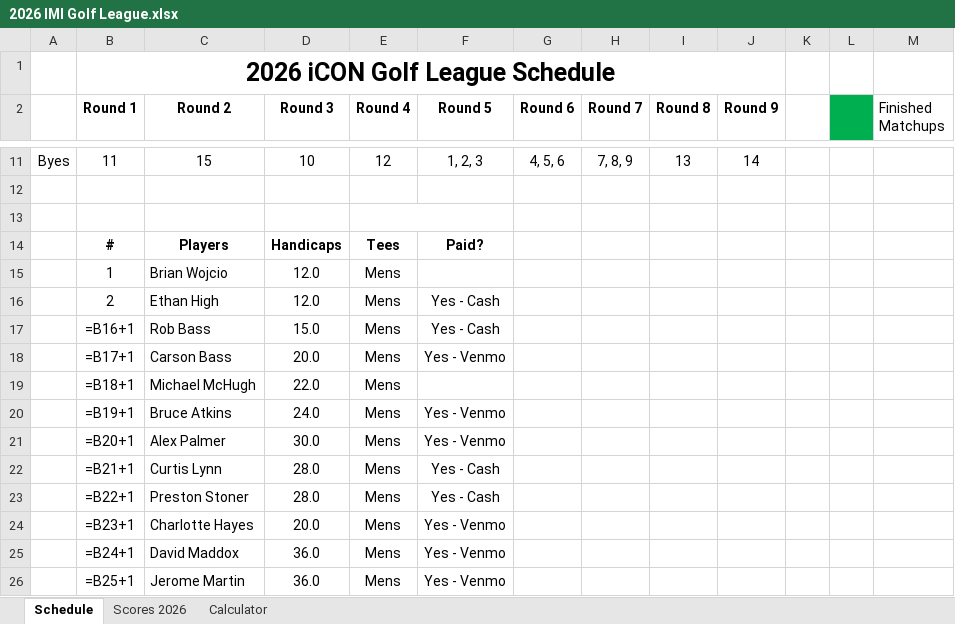
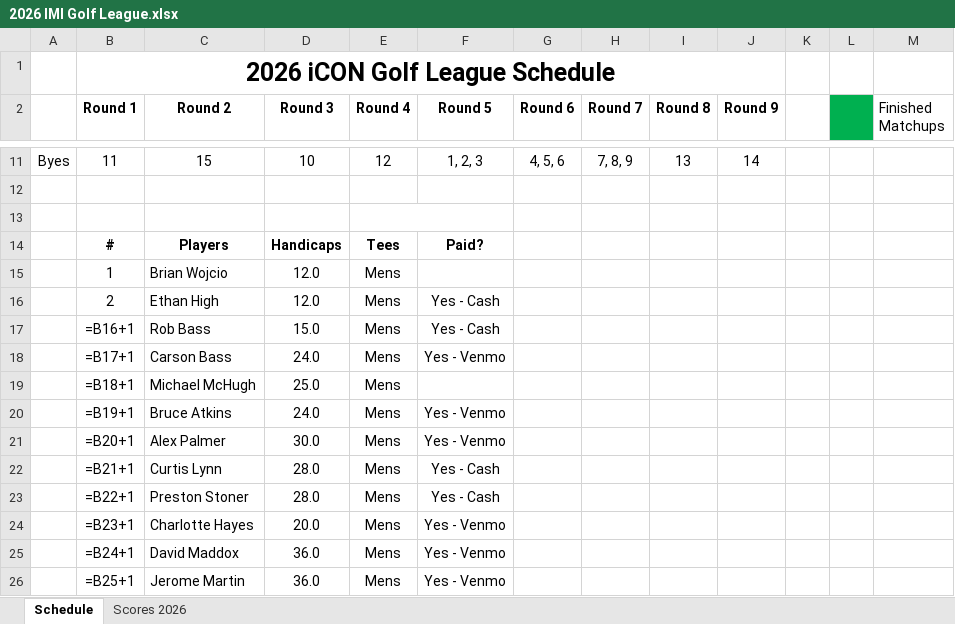
Before and after one commit to iSuite-LLC/charlotte-golf-league, an Excel workbook: 2026 IMI Golf League.xlsx, sheet Schedule, drawn as a sheet; only a part is shown, gaps mark what is left out; values as stored, in another font and other column widths than the file's, no borders; formulas without a stored value are shown as written; conditional formats not drawn; the diff names each change by its address in the sheet, - before the commit and + after, or states it on an @@ line.

```diff
--- a/2026 IMI Golf League.xlsx (sheet Schedule)
+++ b/2026 IMI Golf League.xlsx (sheet Schedule)
@@ sheet tab hidden: Calculator @@
-D18 (Round 3): 20.0
+D18 (Round 3): 24.0
-D19 (Round 3): 22.0
+D19 (Round 3): 25.0
```
Also changed, not shown: sheet Scores 2026, Score Calculator.xlsx, Scores/Scores.xlsx, 2 other files.
